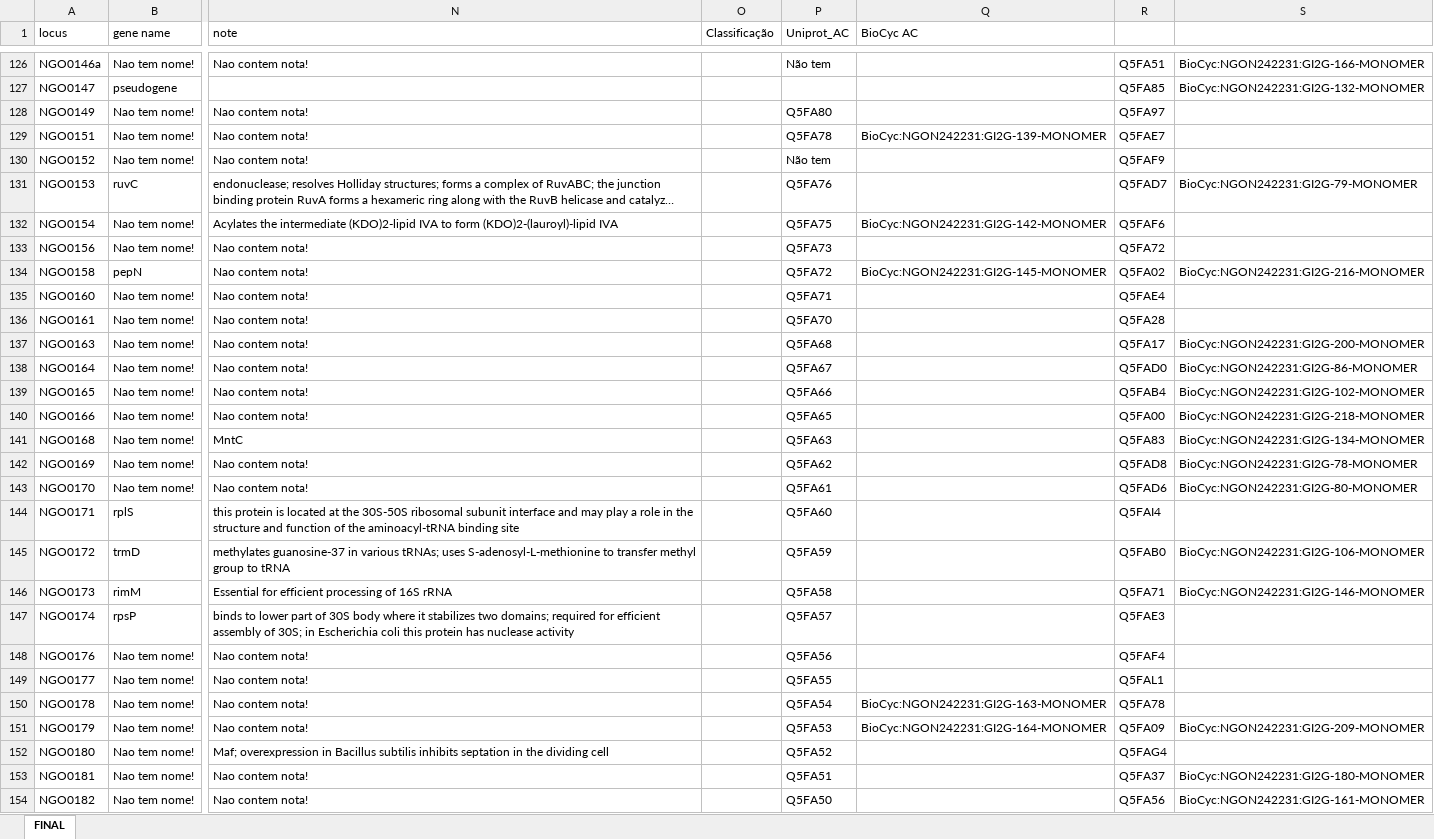
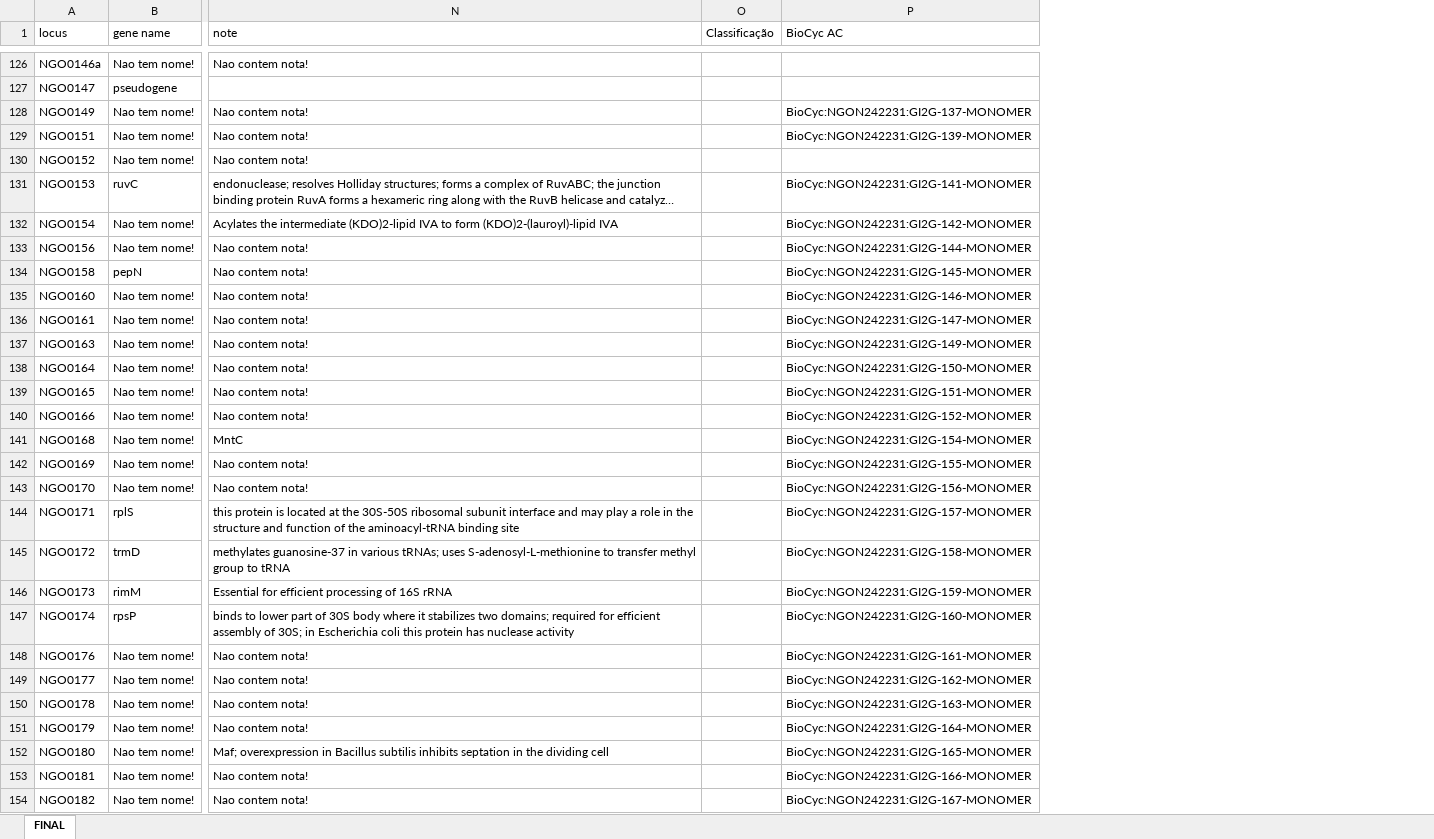
Before and after one commit to raqsilva/Trab_Lab_Algotimos, an Excel workbook: res/excel/FINAL.xlsx, sheet FINAL, drawn as a sheet; only a part is shown, gaps mark what is left out; long unchanged cells end in …; values as stored, in another font and other column widths than the file's, no cell formats; removed rows and columns are numbered as before the commit, all else as after; the diff covers the shown part only; the diff names each change by its address in the sheet, - before the commit and + after, or states it on an @@ line.

```diff
--- a/res/excel/FINAL.xlsx (sheet FINAL)
+++ b/res/excel/FINAL.xlsx (sheet FINAL)
-column P (Uniprot_AC), rows 126-154: Não tem |  | Q5FA80 | Q5FA78 | Não tem | Q5FA76 | Q5FA75 | Q5FA73 | Q5FA72 | Q5FA71 | Q5FA70 | Q5FA68 | Q5FA67 | Q5FA66 | Q5FA65 | Q5FA63 | Q5FA62 | Q5FA61 | Q5FA60 | Q5FA59 | Q5FA58 | Q5FA57 | Q5FA56 | Q5FA55 | Q5FA54 | Q5FA53 | Q5FA52 | Q5FA51 | Q5FA50
-column R, rows 126-154: Q5FA51 | Q5FA85 | Q5FA97 | Q5FAE7 | Q5FAF9 | Q5FAD7 | Q5FAF6 | Q5FA72 | Q5FA02 | Q5FAE4 | Q5FA28 | Q5FA17 | Q5FAD0 | Q5FAB4 | Q5FA00 | Q5FA83 | Q5FAD8 | Q5FAD6 | Q5FAI4 | Q5FAB0 | Q5FA71 | Q5FAE3 | Q5FAF4 | Q5FAL1 | Q5FA78 | Q5FA09 | Q5FAG4 | Q5FA37 | Q5FA56
-column S, rows 126-154: BioCyc:NGON242231:GI2G-166-MONOMER | BioCyc:NGON242231:GI2G-132-MONOMER |  |  |  | BioCyc:NGON242231:GI2G-79-MONOMER |  |  | BioCyc:NGON242231:GI2G-216-MONOMER |  |  | BioCyc:NGON242231:GI2G-200-MONOMER | BioCyc:NGON242231:GI2G-86-MONOMER | BioCyc:NGON242231:GI2G-102-MONOMER | BioCyc:NGON242231:GI2G-218-MONOMER | BioCyc:NGON242231:GI2G-134-MONOMER | BioCyc:NGON242231:GI2G-78-MONOMER | BioCyc:NGON242231:GI2G-80-MONOMER |  | BioCyc:NGON242231:GI2G-106-MONOMER | BioCyc:NGON242231:GI2G-146-MONOMER |  |  |  |  | BioCyc:NGON242231:GI2G-209-MONOMER |  | BioCyc:NGON242231:GI2G-180-MONOMER | BioCyc:NGON242231:GI2G-161-MONOMER
-P128 (BioCyc AC): (empty)
+P128 (BioCyc AC): BioCyc:NGON242231:GI2G-137-MONOMER
-P131 (BioCyc AC): (empty)
+P131 (BioCyc AC): BioCyc:NGON242231:GI2G-141-MONOMER
-P133 (BioCyc AC): (empty)
+P133 (BioCyc AC): BioCyc:NGON242231:GI2G-144-MONOMER
-P135 (BioCyc AC): (empty)
+P135 (BioCyc AC): BioCyc:NGON242231:GI2G-146-MONOMER
-P136 (BioCyc AC): (empty)
+P136 (BioCyc AC): BioCyc:NGON242231:GI2G-147-MONOMER
-P137 (BioCyc AC): (empty)
+P137 (BioCyc AC): BioCyc:NGON242231:GI2G-149-MONOMER
-P138 (BioCyc AC): (empty)
+P138 (BioCyc AC): BioCyc:NGON242231:GI2G-150-MONOMER
-P139 (BioCyc AC): (empty)
+P139 (BioCyc AC): BioCyc:NGON242231:GI2G-151-MONOMER
-P140 (BioCyc AC): (empty)
+P140 (BioCyc AC): BioCyc:NGON242231:GI2G-152-MONOMER
-P141 (BioCyc AC): (empty)
+P141 (BioCyc AC): BioCyc:NGON242231:GI2G-154-MONOMER
-P142 (BioCyc AC): (empty)
+P142 (BioCyc AC): BioCyc:NGON242231:GI2G-155-MONOMER
-P143 (BioCyc AC): (empty)
+P143 (BioCyc AC): BioCyc:NGON242231:GI2G-156-MONOMER
-P144 (BioCyc AC): (empty)
+P144 (BioCyc AC): BioCyc:NGON242231:GI2G-157-MONOMER
-P145 (BioCyc AC): (empty)
+P145 (BioCyc AC): BioCyc:NGON242231:GI2G-158-MONOMER
-P146 (BioCyc AC): (empty)
+P146 (BioCyc AC): BioCyc:NGON242231:GI2G-159-MONOMER
-P147 (BioCyc AC): (empty)
+P147 (BioCyc AC): BioCyc:NGON242231:GI2G-160-MONOMER
-P148 (BioCyc AC): (empty)
+P148 (BioCyc AC): BioCyc:NGON242231:GI2G-161-MONOMER
-P149 (BioCyc AC): (empty)
+P149 (BioCyc AC): BioCyc:NGON242231:GI2G-162-MONOMER
-P152 (BioCyc AC): (empty)
+P152 (BioCyc AC): BioCyc:NGON242231:GI2G-165-MONOMER
-P153 (BioCyc AC): (empty)
+P153 (BioCyc AC): BioCyc:NGON242231:GI2G-166-MONOMER
-P154 (BioCyc AC): (empty)
+P154 (BioCyc AC): BioCyc:NGON242231:GI2G-167-MONOMER
```
Also changed, not shown: 96 edited cells elsewhere in this sheet, cell formats.
